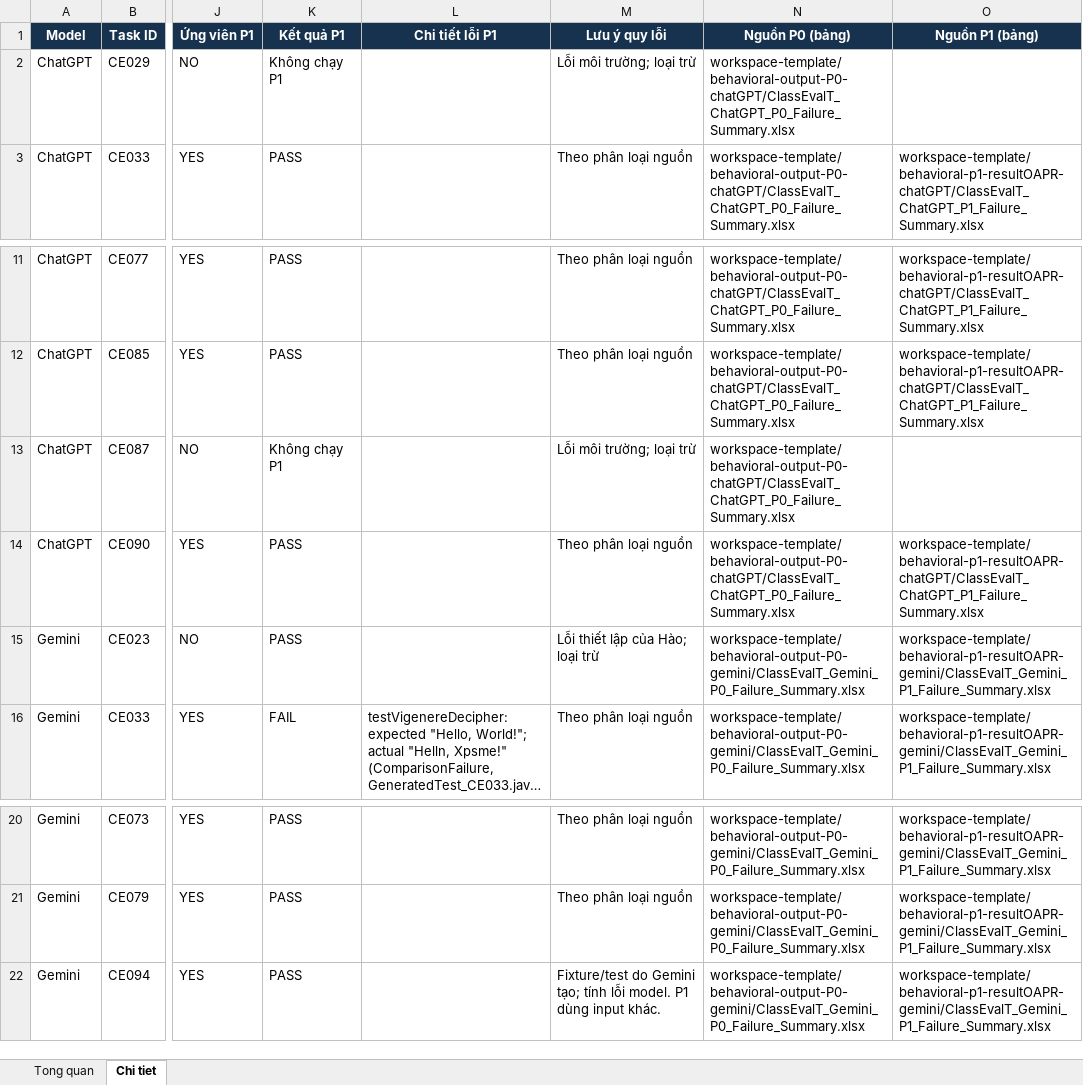
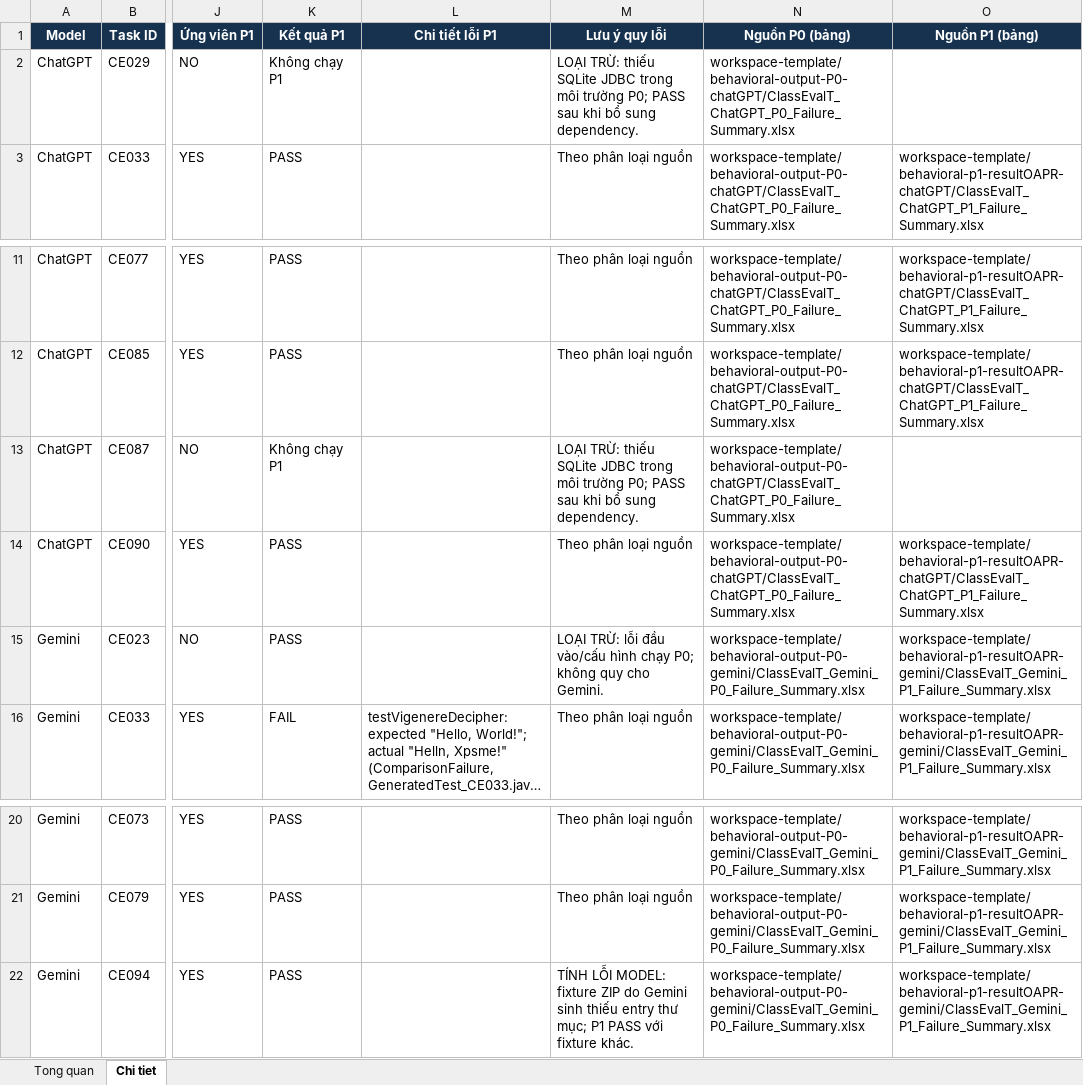
Before and after one commit to stella30th/RT-004-SHA256, an Excel workbook: results/ClassEvalT_P0_P1_Tong_hop.xlsx, sheet Chi tiet, drawn as a sheet; only a part is shown, gaps mark what is left out; long unchanged cells end in …; values as stored, in another font and other column widths than the file's, no borders; conditional formats and table styles not drawn; the diff names each change by its address in the sheet, - before the commit and + after, or states it on an @@ line.

```diff
--- a/results/ClassEvalT_P0_P1_Tong_hop.xlsx (sheet Chi tiet)
+++ b/results/ClassEvalT_P0_P1_Tong_hop.xlsx (sheet Chi tiet)
-M2 (Lưu ý quy lỗi): Lỗi môi trường; loại trừ
+M2 (Lưu ý quy lỗi): LOẠI TRỪ: thiếu SQLite JDBC trong môi trường P0; PASS sau khi bổ sung dependency.
-M13 (Lưu ý quy lỗi): Lỗi môi trường; loại trừ
+M13 (Lưu ý quy lỗi): LOẠI TRỪ: thiếu SQLite JDBC trong môi trường P0; PASS sau khi bổ sung dependency.
-M15 (Lưu ý quy lỗi): Lỗi thiết lập của Hào; loại trừ
+M15 (Lưu ý quy lỗi): LOẠI TRỪ: lỗi đầu vào/cấu hình chạy P0; không quy cho Gemini.
-M22 (Lưu ý quy lỗi): Fixture/test do Gemini tạo; tính lỗi model. P1 dùng input khác.
+M22 (Lưu ý quy lỗi): TÍNH LỖI MODEL: fixture ZIP do Gemini sinh thiếu entry thư mục; P1 PASS với fixture khác.
```
Also changed, not shown: sheet Tong quan.
